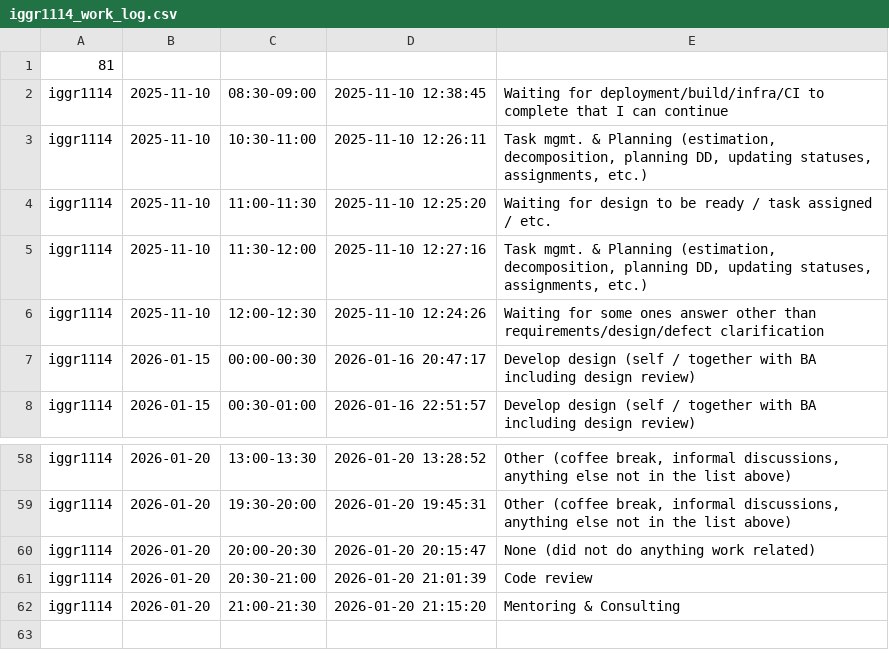
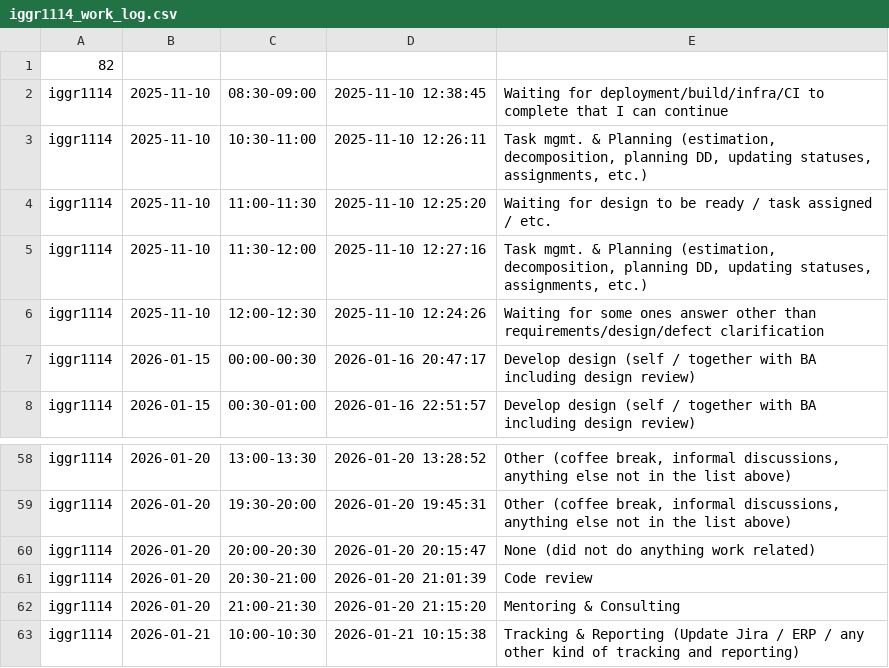
Before and after one commit to ShishalovMV/task-tracker-data, a CSV file: iggr1114_work_log.csv, drawn as a sheet; only a part is shown, gaps mark what is left out.

Commit message:
Update iggr1114_work_log.csv (version 82)

```diff
--- a/iggr1114_work_log.csv
+++ b/iggr1114_work_log.csv
@@ -1,2 +1,2 @@
-81
+82
 iggr1114|2025-11-10|08:30-09:00|2025-11-10 12:38:45|Waiting for deployment/build/infra/CI to complete that I can continue
@@ -62 +62,2 @@ iggr1114|2026-01-20|20:30-21:00|2026-01-20 21:01:39|Code review
 iggr1114|2026-01-20|21:00-21:30|2026-01-20 21:15:20|Mentoring & Consulting
+iggr1114|2026-01-21|10:00-10:30|2026-01-21 10:15:38|Tracking & Reporting (Update Jira / ERP / any other kind of tracking and reporting)
```
